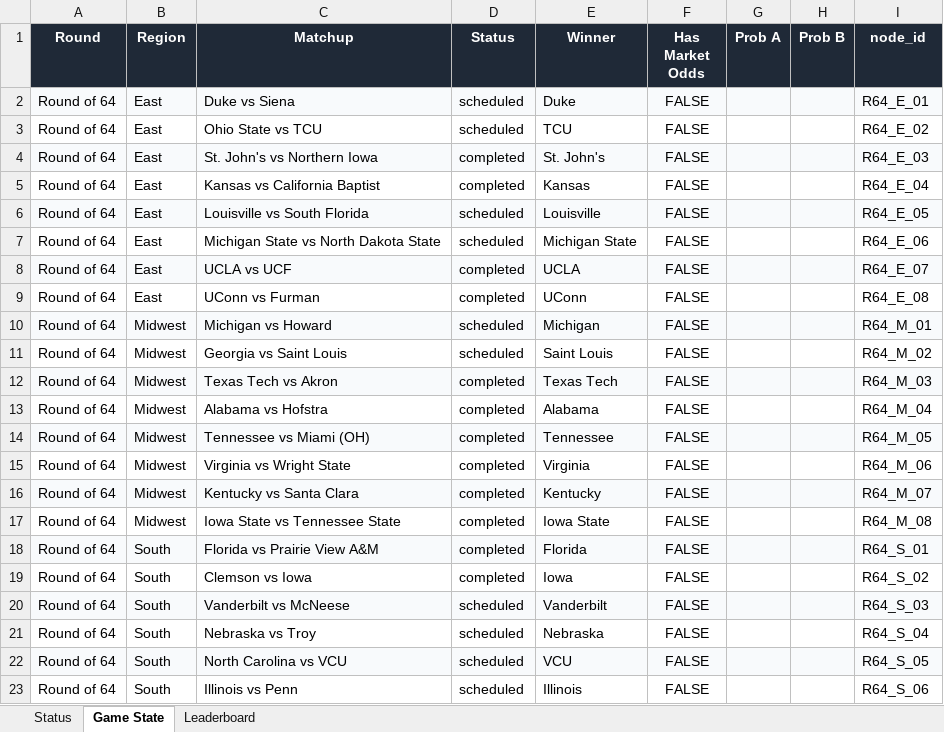
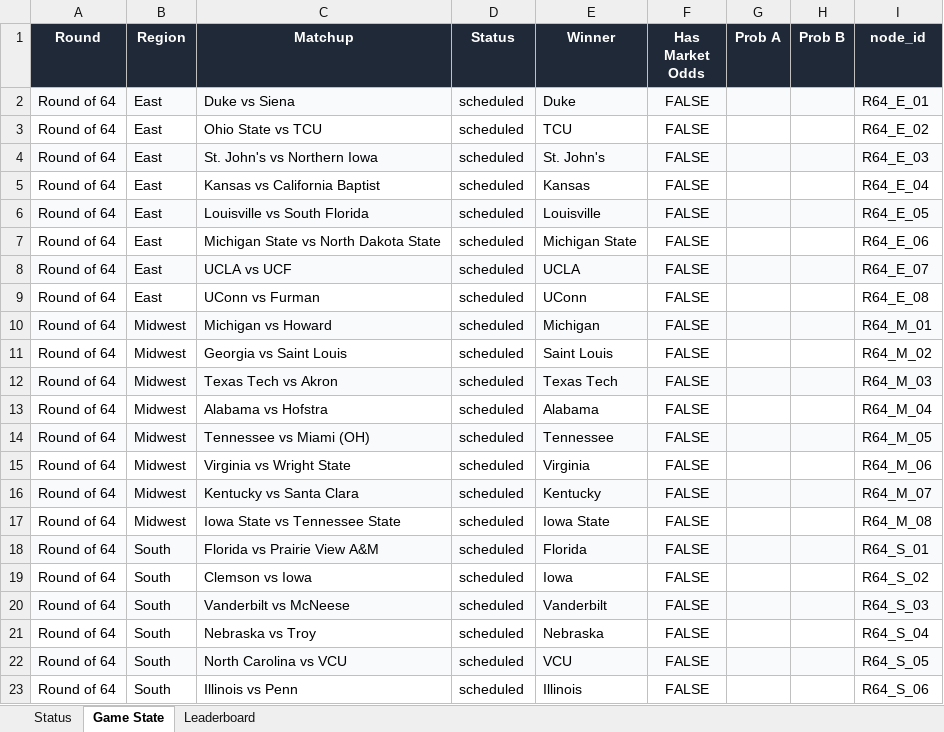
Before and after one commit to coledalton10-create/Pool-Power-Rankings, an Excel workbook: live_pool_odds.xlsx, sheet Game State, drawn as a sheet; only a part is shown; values as stored, in another font and other column widths than the file's, no borders; the diff covers the shown part only; the diff names each change by its address in the sheet, - before the commit and + after, or states it on an @@ line.

```diff
--- a/live_pool_odds.xlsx (sheet Game State)
+++ b/live_pool_odds.xlsx (sheet Game State)
-D4:D5 (Status): completed
+D4:D5 (Status): scheduled
-D8:D9 (Status): completed
+D8:D9 (Status): scheduled
-D12:D19 (Status): completed
+D12:D19 (Status): scheduled
```
Also changed, not shown: 12 edited cells elsewhere in this sheet, sheet Status, 10 other files.
